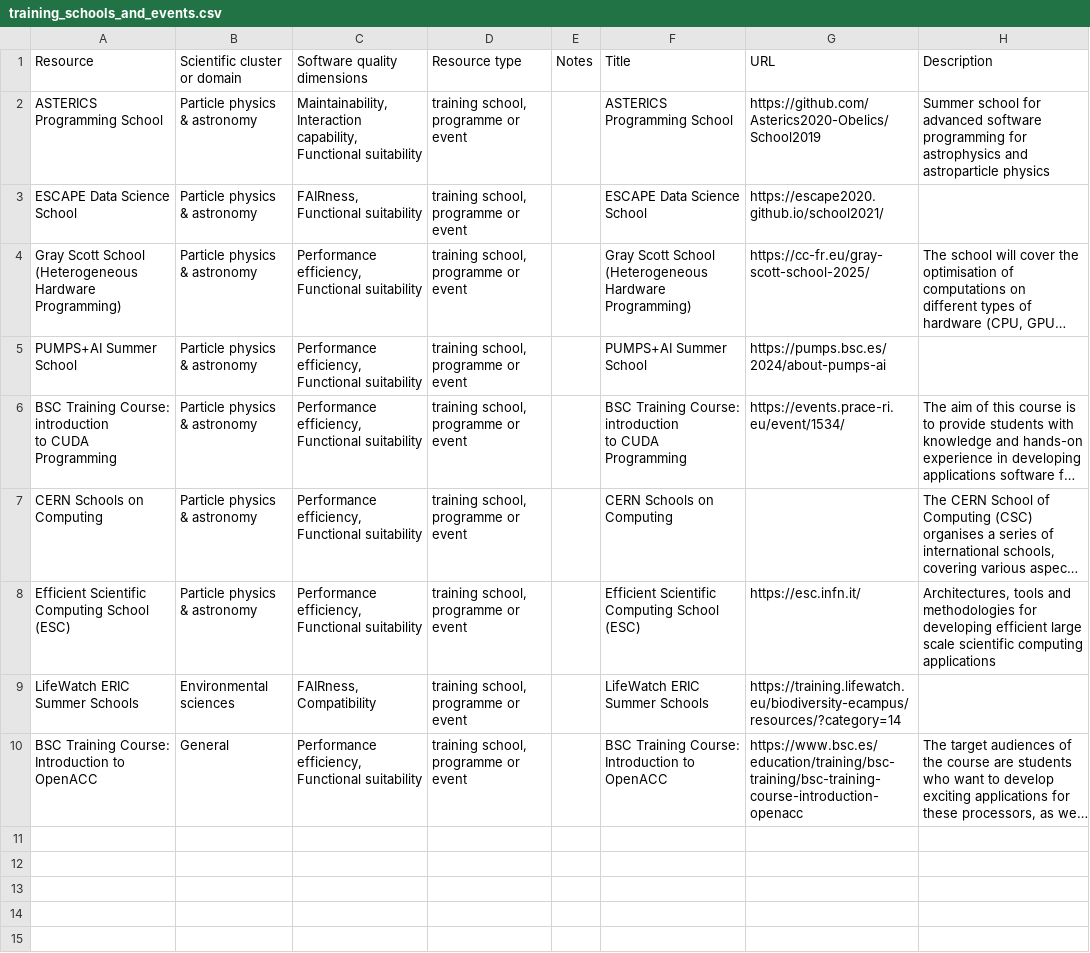
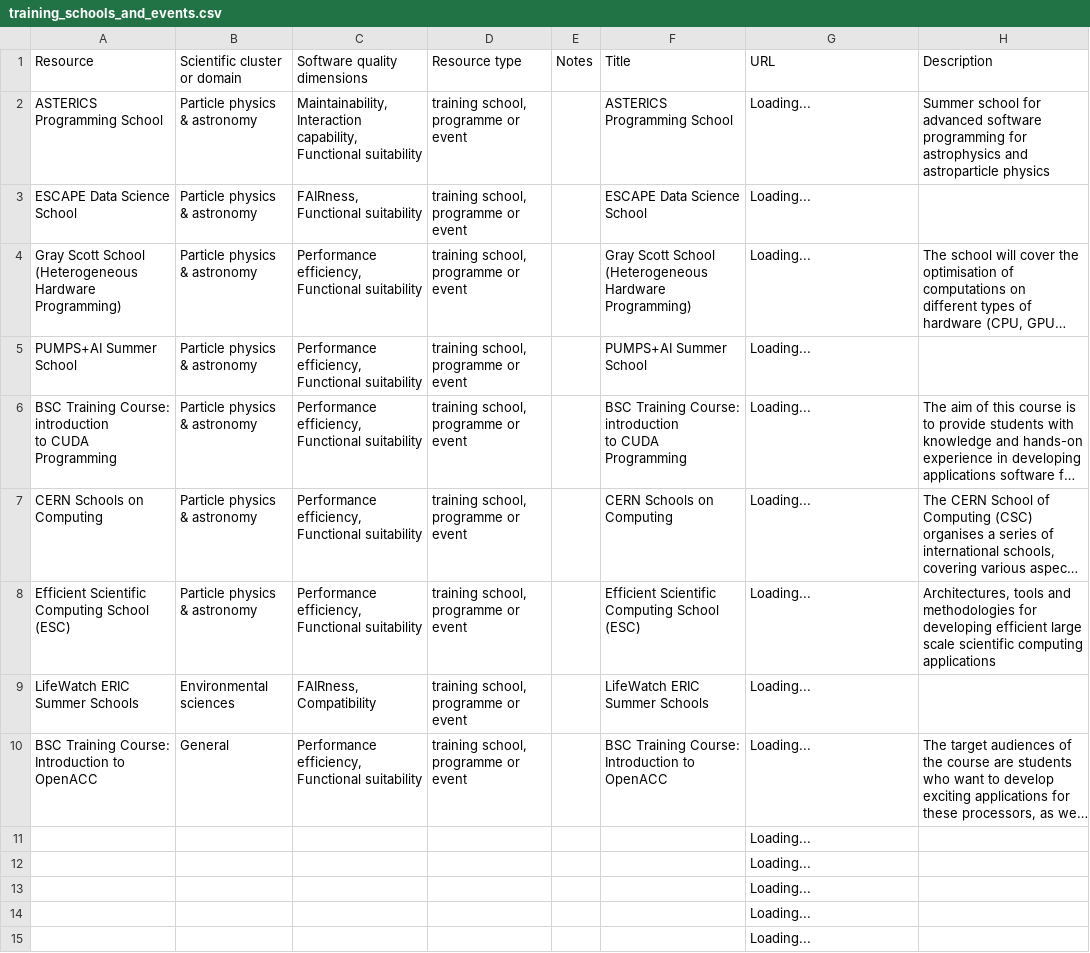
Before and after one commit to kennethrioja/training-everse-rsqkit, a CSV file: csv/training_schools_and_events.csv, drawn as a sheet; only a part is shown; long unchanged cells end in …; the diff covers the shown part only; the diff names each change by its address in the sheet, - before the commit and + after, or states it on an @@ line.

```diff
--- a/csv/training_schools_and_events.csv
+++ b/csv/training_schools_and_events.csv
-G2 (URL): https://github.com/Asterics2020-Obelics/School2019
+G2 (URL): Loading...
-G3 (URL): https://escape2020.github.io/school2021/
+G3 (URL): Loading...
-G4 (URL): https://cc-fr.eu/gray-scott-school-2025/
+G4 (URL): Loading...
-G5 (URL): https://pumps.bsc.es/2024/about-pumps-ai
+G5 (URL): Loading...
-G6 (URL): https://events.prace-ri.eu/event/1534/
+G6 (URL): Loading...
-G7 (URL): (empty)
+G7 (URL): Loading...
-G8 (URL): https://esc.infn.it/
+G8 (URL): Loading...
-G9 (URL): https://training.lifewatch.eu/biodiversity-ecampus/resources/?category=14
+G9 (URL): Loading...
-G10 (URL): https://www.bsc.es/education/training/bsc-training/bsc-training-course-introduction-openacc
+G10 (URL): Loading...
+row 11:  |  |  |  |  |  | Loading...
+row 12:  |  |  |  |  |  | Loading...
+row 13:  |  |  |  |  |  | Loading...
+row 14:  |  |  |  |  |  | Loading...
+row 15:  |  |  |  |  |  | Loading...
```
Also changed, not shown: 39 added rows elsewhere in this file, csv/keywords.csv, csv/reports_and_publications.csv, 3 other files.
